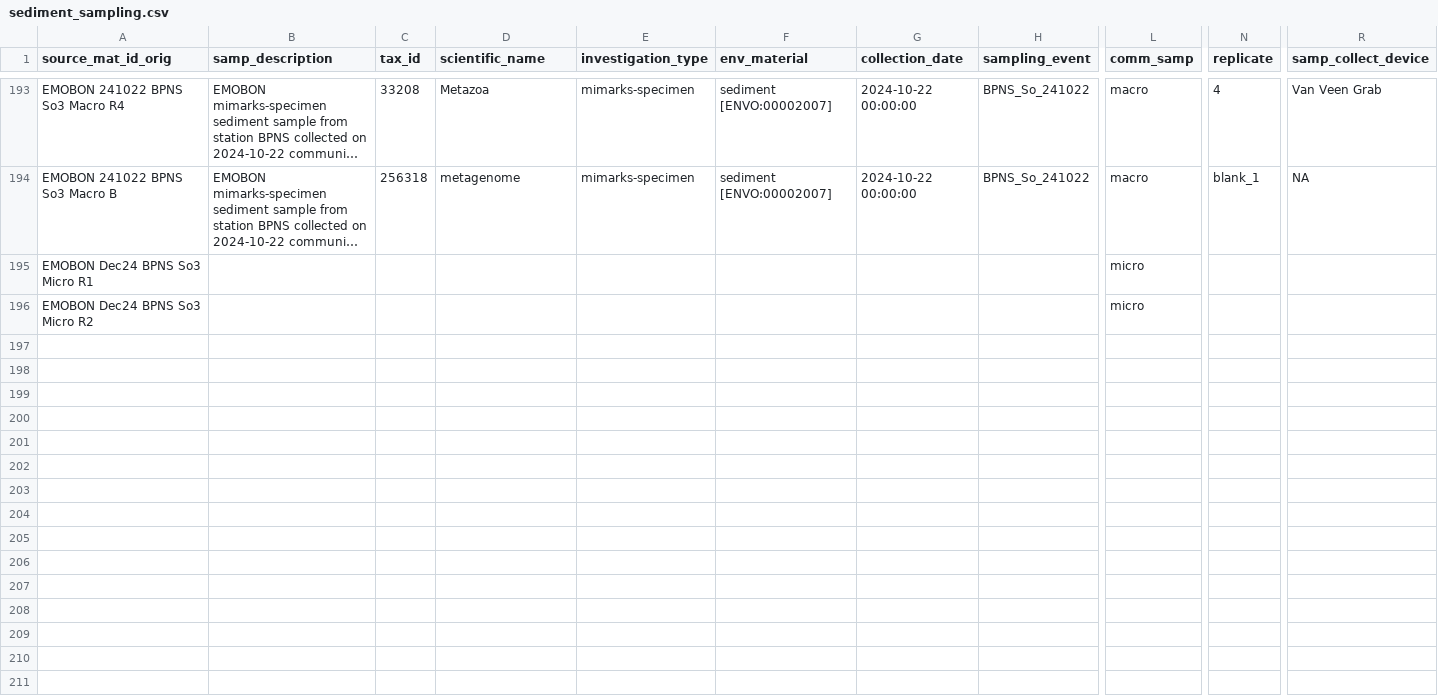
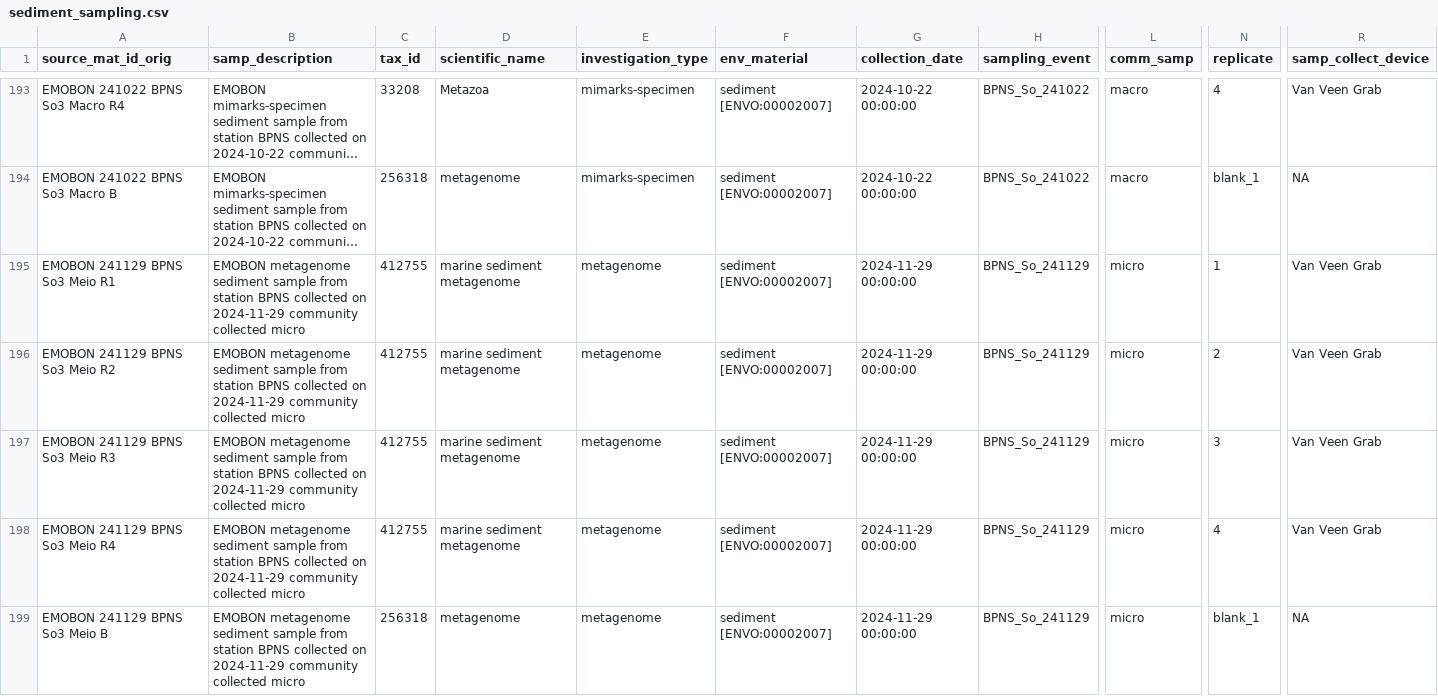
Before and after one commit to emo-bon/observatory-bpns-crate, a CSV file: logsheets/raw/sediment_sampling.csv, drawn as a sheet; only a part is shown, gaps mark what is left out; long unchanged cells end in …; removed rows and columns are numbered as before the commit, all else as after; rows hold the shown columns only; the diff names each change by its address in the sheet, - before the commit and + after, or states it on an @@ line.

```diff
--- a/logsheets/raw/sediment_sampling.csv
+++ b/logsheets/raw/sediment_sampling.csv
-row 195: EMOBON Dec24 BPNS So3 Micro R1 |  |  |  |  |  |  |  | micro
-row 196: EMOBON Dec24 BPNS So3 Micro R2 |  |  |  |  |  |  |  | micro
+row 195: EMOBON 241129 BPNS So3 Meio R1 | EMOBON metagenome sediment sample from station BPNS collected on 2024-11-29 community collected micro | 412755 | marine sediment metagenome | metagenome | sediment [ENVO:00002007] | 2024-11-29 00:00:00 | BPNS_So_241129 | micro | 1 | Van Veen Grab
+row 196: EMOBON 241129 BPNS So3 Meio R2 | EMOBON metagenome sediment sample from station BPNS collected on 2024-11-29 community collected micro | 412755 | marine sediment metagenome | metagenome | sediment [ENVO:00002007] | 2024-11-29 00:00:00 | BPNS_So_241129 | micro | 2 | Van Veen Grab
+row 197: EMOBON 241129 BPNS So3 Meio R3 | EMOBON metagenome sediment sample from station BPNS collected on 2024-11-29 community collected micro | 412755 | marine sediment metagenome | metagenome | sediment [ENVO:00002007] | 2024-11-29 00:00:00 | BPNS_So_241129 | micro | 3 | Van Veen Grab
+row 198: EMOBON 241129 BPNS So3 Meio R4 | EMOBON metagenome sediment sample from station BPNS collected on 2024-11-29 community collected micro | 412755 | marine sediment metagenome | metagenome | sediment [ENVO:00002007] | 2024-11-29 00:00:00 | BPNS_So_241129 | micro | 4 | Van Veen Grab
+row 199: EMOBON 241129 BPNS So3 Meio B | EMOBON metagenome sediment sample from station BPNS collected on 2024-11-29 community collected micro | 256318 | metagenome | metagenome | sediment [ENVO:00002007] | 2024-11-29 00:00:00 | BPNS_So_241129 | micro | blank_1 | NA
```
Also changed, not shown: logsheets/raw/sediment_measured.csv, logsheets/raw/water_measured.csv, 1 other file.
